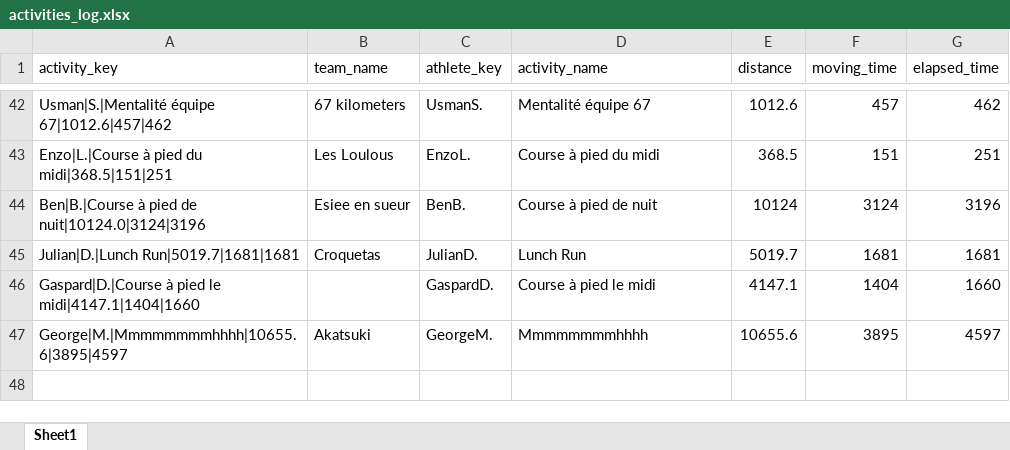
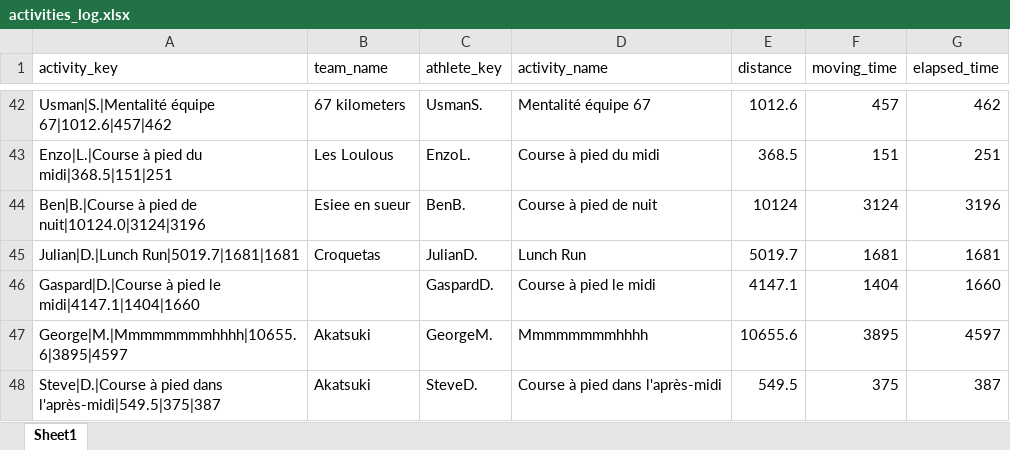
Before and after one commit to theodtl/running_team_vs, an Excel workbook: data/activities_log.xlsx, sheet Sheet1, drawn as a sheet; only a part is shown, gaps mark what is left out; values as stored, in another font and other column widths than the file's, no borders; the diff names each change by its address in the sheet, - before the commit and + after, or states it on an @@ line.

Commit message:
Update Strava data and site

```diff
--- a/data/activities_log.xlsx (sheet Sheet1)
+++ b/data/activities_log.xlsx (sheet Sheet1)
+row 48: Steve|D.|Course à pied dans l'après-midi|549.5|375|387 | Akatsuki | SteveD. | Course à pied dans l'après-midi | 549.5 | 375 | 387
```
Also changed, not shown: data/distances.xlsx, data/processed_activities.xlsx, 2 other files.
